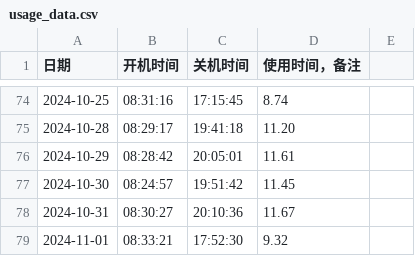
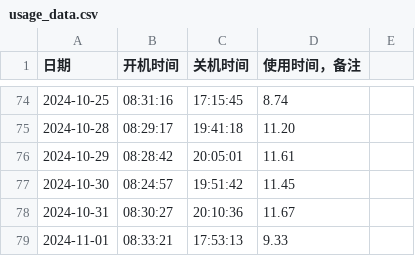
Before and after one commit to tilipinpin/workt, a CSV file: date/usage_data.csv, drawn as a sheet; only a part is shown, gaps mark what is left out.

Commit message:
更新计算机使用时间记录 - 2024-11-01

```diff
--- a/date/usage_data.csv
+++ b/date/usage_data.csv
@@ -78,2 +78,2 @@
 2024-10-31,08:30:27,20:10:36,11.67,
-2024-11-01,08:33:21,17:52:30,9.32,
+2024-11-01,08:33:21,17:53:13,9.33,
```
